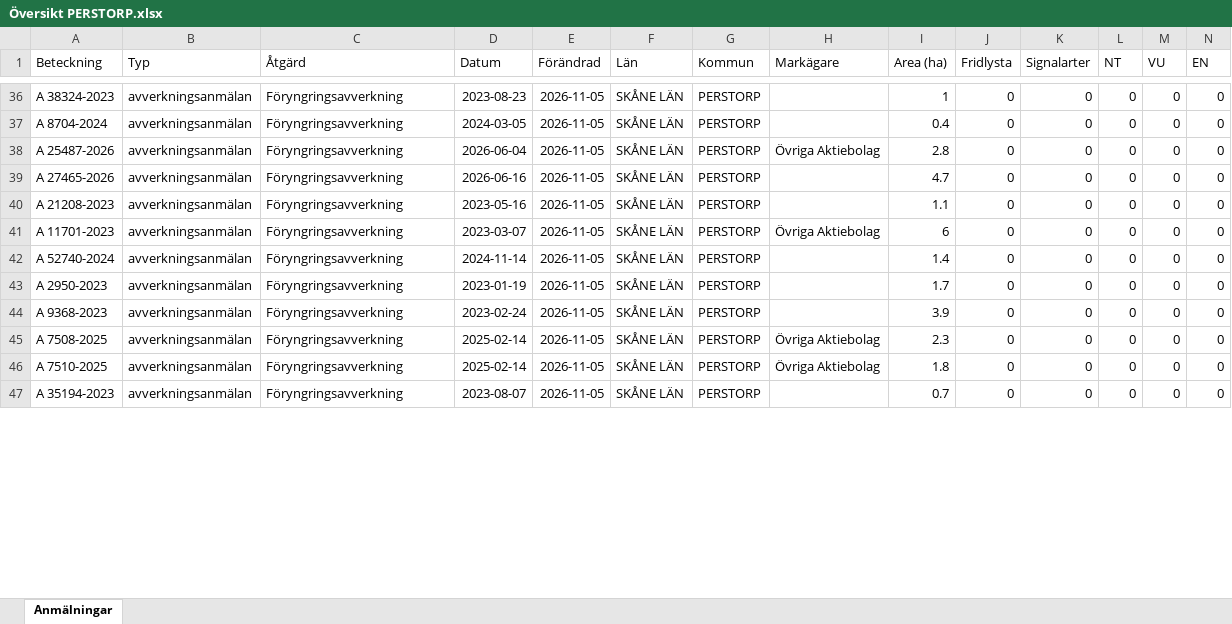
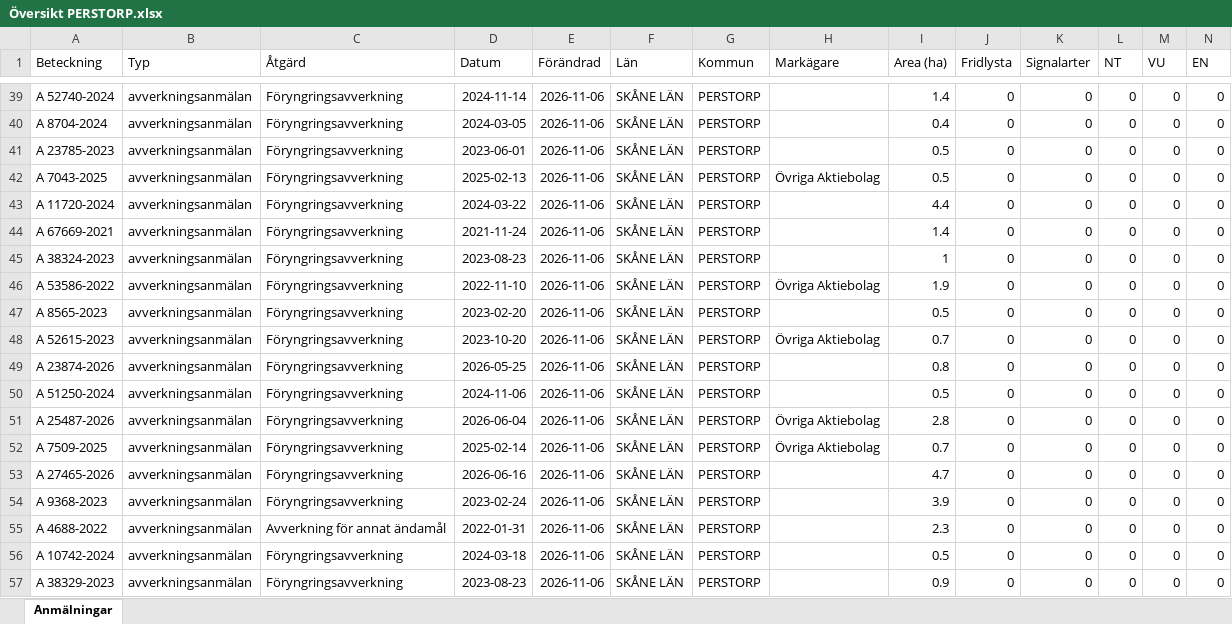
Before and after one commit to klasma/Logging_1275, an Excel workbook: Översikt PERSTORP.xlsx, sheet Anmälningar, drawn as a sheet; only a part is shown, gaps mark what is left out; values as stored, in another font and other column widths than the file's, no borders; removed rows and columns are numbered as before the commit, all else as after; rows hold the shown columns only; the diff covers the shown part only; the diff names each change by its address in the sheet, - before the commit and + after, or states it on an @@ line.

```diff
--- a/Översikt PERSTORP.xlsx (sheet Anmälningar)
+++ b/Översikt PERSTORP.xlsx (sheet Anmälningar)
-A39 (Beteckning): A 38324-2023
+A39 (Beteckning): A 52740-2024
-D39 (Datum): 2023-08-23
+D39 (Datum): 2024-11-14
-E39:E40 (Förändrad): 2026-11-05
+E39:E40 (Förändrad): 2026-11-06
-I39 (Area (ha)): 1
+I39 (Area (ha)): 1.4
+row 41: A 23785-2023 | avverkningsanmälan | Föryngringsavverkning | 2023-06-01 | 2026-11-06 | SKÅNE LÄN | PERSTORP |  | 0.5 | 0 | 0 | 0 | 0 | 0
+row 42: A 7043-2025 | avverkningsanmälan | Föryngringsavverkning | 2025-02-13 | 2026-11-06 | SKÅNE LÄN | PERSTORP | Övriga Aktiebolag | 0.5 | 0 | 0 | 0 | 0 | 0
+row 43: A 11720-2024 | avverkningsanmälan | Föryngringsavverkning | 2024-03-22 | 2026-11-06 | SKÅNE LÄN | PERSTORP |  | 4.4 | 0 | 0 | 0 | 0 | 0
+row 44: A 67669-2021 | avverkningsanmälan | Föryngringsavverkning | 2021-11-24 | 2026-11-06 | SKÅNE LÄN | PERSTORP |  | 1.4 | 0 | 0 | 0 | 0 | 0
+row 45: A 38324-2023 | avverkningsanmälan | Föryngringsavverkning | 2023-08-23 | 2026-11-06 | SKÅNE LÄN | PERSTORP |  | 1 | 0 | 0 | 0 | 0 | 0
+row 46: A 53586-2022 | avverkningsanmälan | Föryngringsavverkning | 2022-11-10 | 2026-11-06 | SKÅNE LÄN | PERSTORP | Övriga Aktiebolag | 1.9 | 0 | 0 | 0 | 0 | 0
+row 47: A 8565-2023 | avverkningsanmälan | Föryngringsavverkning | 2023-02-20 | 2026-11-06 | SKÅNE LÄN | PERSTORP |  | 0.5 | 0 | 0 | 0 | 0 | 0
+row 48: A 52615-2023 | avverkningsanmälan | Föryngringsavverkning | 2023-10-20 | 2026-11-06 | SKÅNE LÄN | PERSTORP | Övriga Aktiebolag | 0.7 | 0 | 0 | 0 | 0 | 0
+row 49: A 23874-2026 | avverkningsanmälan | Föryngringsavverkning | 2026-05-25 | 2026-11-06 | SKÅNE LÄN | PERSTORP |  | 0.8 | 0 | 0 | 0 | 0 | 0
+row 50: A 51250-2024 | avverkningsanmälan | Föryngringsavverkning | 2024-11-06 | 2026-11-06 | SKÅNE LÄN | PERSTORP |  | 0.5 | 0 | 0 | 0 | 0 | 0
-E51 (Förändrad): 2026-11-05
+E51 (Förändrad): 2026-11-06
+row 52: A 7509-2025 | avverkningsanmälan | Föryngringsavverkning | 2025-02-14 | 2026-11-06 | SKÅNE LÄN | PERSTORP | Övriga Aktiebolag | 0.7 | 0 | 0 | 0 | 0 | 0
-E53 (Förändrad): 2026-11-05
+E53 (Förändrad): 2026-11-06
-row 40: A 21208-2023 | avverkningsanmälan | Föryngringsavverkning | 2023-05-16 | 2026-11-05 | SKÅNE LÄN | PERSTORP |  | 1.1 | 0 | 0 | 0 | 0 | 0
-row 41: A 11701-2023 | avverkningsanmälan | Föryngringsavverkning | 2023-03-07 | 2026-11-05 | SKÅNE LÄN | PERSTORP | Övriga Aktiebolag | 6 | 0 | 0 | 0 | 0 | 0
-row 42: A 52740-2024 | avverkningsanmälan | Föryngringsavverkning | 2024-11-14 | 2026-11-05 | SKÅNE LÄN | PERSTORP |  | 1.4 | 0 | 0 | 0 | 0 | 0
-row 43: A 2950-2023 | avverkningsanmälan | Föryngringsavverkning | 2023-01-19 | 2026-11-05 | SKÅNE LÄN | PERSTORP |  | 1.7 | 0 | 0 | 0 | 0 | 0
-E54:E57 (Förändrad): 2026-11-05
+E54:E57 (Förändrad): 2026-11-06
-A55 (Beteckning): A 7508-2025
+A55 (Beteckning): A 4688-2022
-C55 (Åtgärd): Föryngringsavverkning
+C55 (Åtgärd): Avverkning för annat ändamål
-D55 (Datum): 2025-02-14
+D55 (Datum): 2022-01-31
-H55:H56 (Markägare): Övriga Aktiebolag
+H55:H56 (Markägare): (empty)
-A56 (Beteckning): A 7510-2025
+A56 (Beteckning): A 10742-2024
-D56 (Datum): 2025-02-14
+D56 (Datum): 2024-03-18
-I56 (Area (ha)): 1.8
+I56 (Area (ha)): 0.5
-A57 (Beteckning): A 35194-2023
+A57 (Beteckning): A 38329-2023
-D57 (Datum): 2023-08-07
+D57 (Datum): 2023-08-23
-I57 (Area (ha)): 0.7
+I57 (Area (ha)): 0.9
```
Also changed, not shown: 20 added rows, 27 removed rows and 196 edited cells elsewhere in this sheet, artfynd/A 33251-2026 artfynd.xlsx, artfynd/A 46195-2022 artfynd.xlsx, 48 other files.
